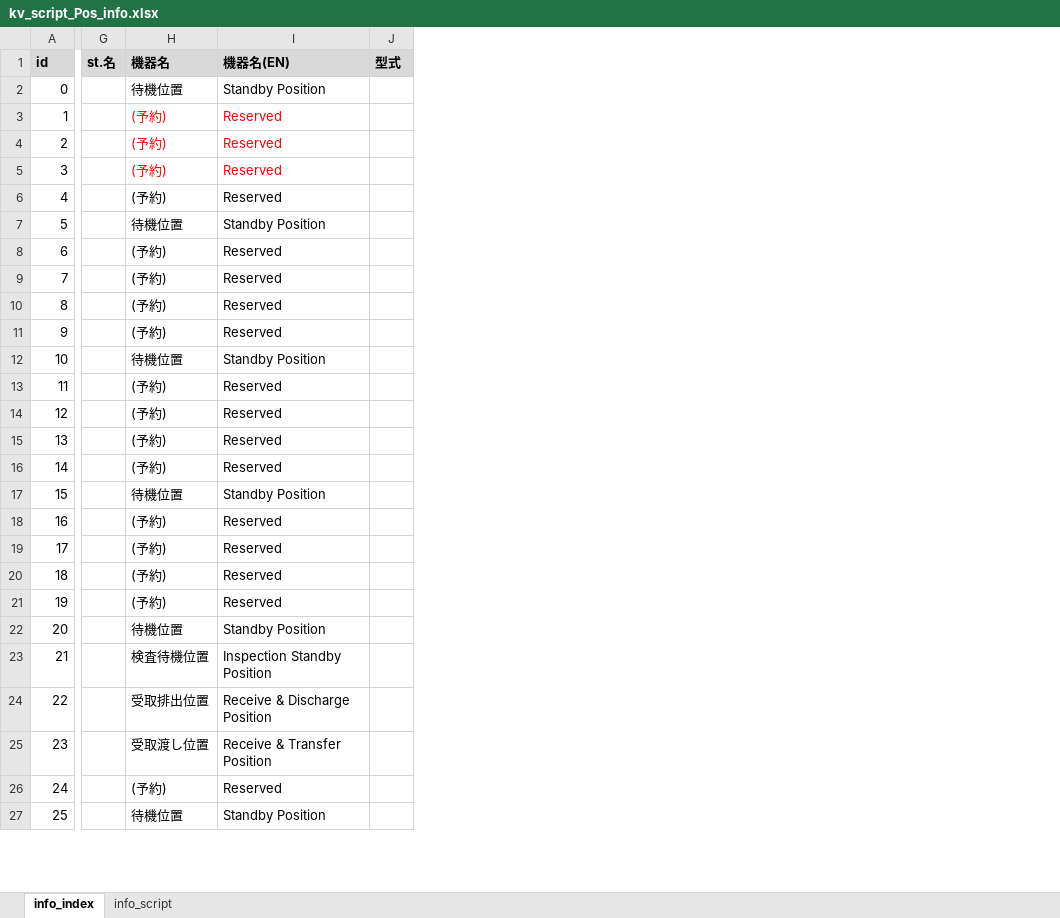
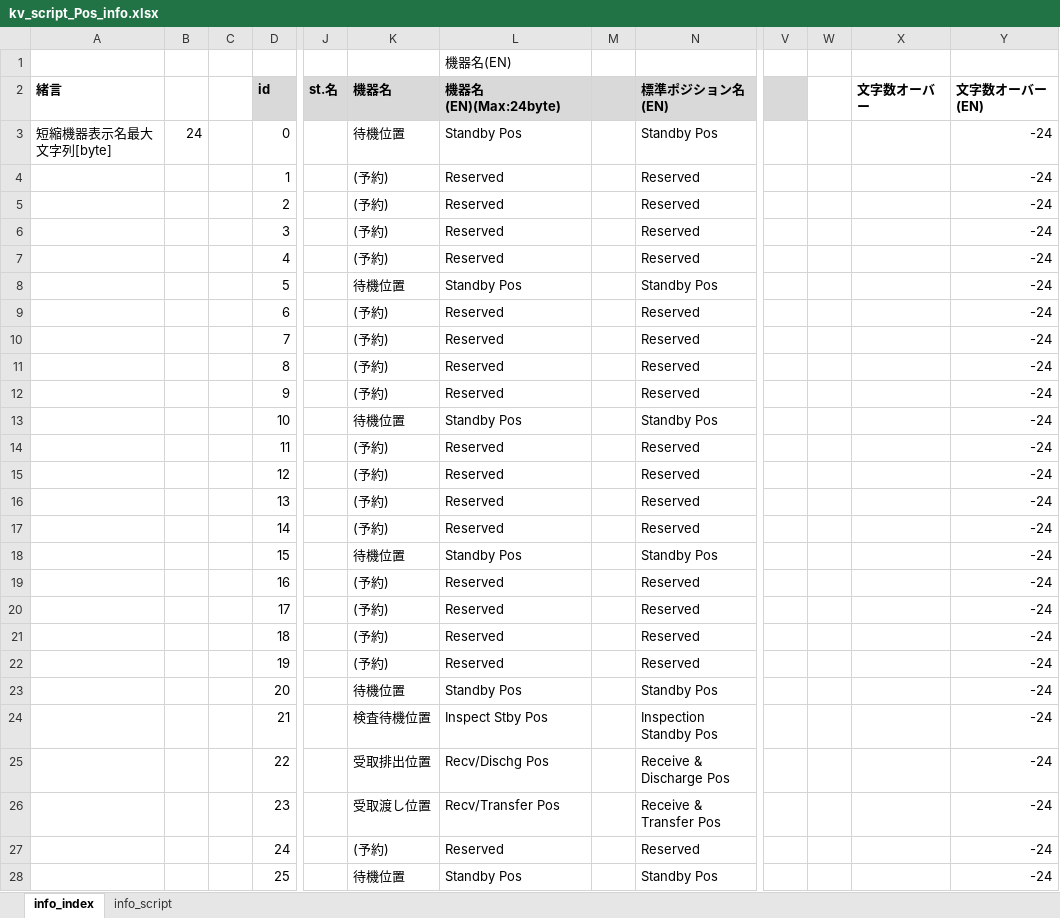
Before and after one commit to t-kumagai-130/hg-0025-0016_kv-x520, an Excel workbook: doc/kv_script_Pos_info.xlsx, sheet info_index, drawn as a sheet; only a part is shown, gaps mark what is left out; values as stored, in another font and other column widths than the file's, no borders; charts and pictures and conditional formats not drawn; removed rows and columns are numbered as before the commit, all else as after; rows hold the shown columns only; the diff covers the shown part only; the diff names each change by its address in the sheet, - before the commit and + after, or states it on an @@ line.

```diff
--- a/doc/kv_script_Pos_info.xlsx (sheet info_index)
+++ b/doc/kv_script_Pos_info.xlsx (sheet info_index)
+column A (緒言), row 3: 短縮機器表示名最大文字列[byte]
+column B, row 3: 24
+column C, empty
-column J (型式), empty
+column M, empty
+column N (標準ポジション名(EN)), rows 3-28: Standby Pos | Reserved | Reserved | Reserved | Reserved | Standby Pos | Reserved | Reserved | Reserved | Reserved | Standby Pos | Reserved | Reserved | Reserved | Reserved | Standby Pos | Reserved | Reserved | Reserved | Reserved | Standby Pos | Inspection Standby Pos | Receive & Discharge Pos | Receive & Transfer Pos | Reserved | Standby Pos
+column V, empty
+column W, empty
+column X (文字数オーバー), empty
+column Y (文字数オーバー(EN)), rows 3-28: all -24
+row 1:  |  |  |  |  |  | 機器名(EN)
-L2: 機器名(EN)
+L2: 機器名(EN)(Max:24byte)
-L3 (機器名(EN)(Max:24byte)): Standby Position
+L3 (機器名(EN)(Max:24byte)): Standby Pos
-K4:L6 text colour: #FF0000
+K4:L6 text colour: black
-L8 (機器名(EN)(Max:24byte)): Standby Position
+L8 (機器名(EN)(Max:24byte)): Standby Pos
-L13 (機器名(EN)(Max:24byte)): Standby Position
+L13 (機器名(EN)(Max:24byte)): Standby Pos
-L18 (機器名(EN)(Max:24byte)): Standby Position
+L18 (機器名(EN)(Max:24byte)): Standby Pos
-L23 (機器名(EN)(Max:24byte)): Standby Position
+L23 (機器名(EN)(Max:24byte)): Standby Pos
-L24 (機器名(EN)(Max:24byte)): Inspection Standby Position
+L24 (機器名(EN)(Max:24byte)): Inspect Stby Pos
-L25 (機器名(EN)(Max:24byte)): Receive & Discharge Position
+L25 (機器名(EN)(Max:24byte)): Recv/Dischg Pos
-L26 (機器名(EN)(Max:24byte)): Receive & Transfer Position
+L26 (機器名(EN)(Max:24byte)): Recv/Transfer Pos
-L28 (機器名(EN)(Max:24byte)): Standby Position
+L28 (機器名(EN)(Max:24byte)): Standby Pos
```
Also changed, not shown: 31 edited cells and cell formats elsewhere in this sheet, sheet info_script, formulas that keep their value, charts or pictures, doc/kv_script_conv_info.xlsx, 7 other files.
